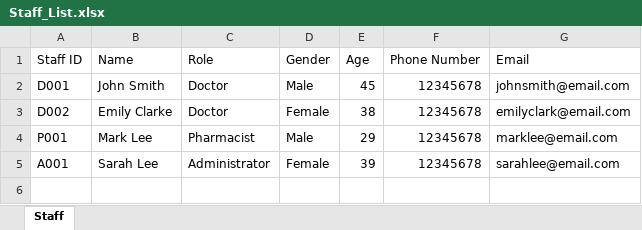
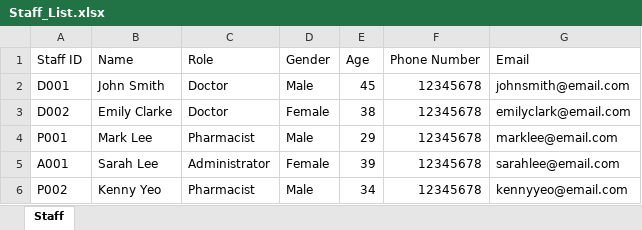
Before and after one commit to theresatree/SC2002, an Excel workbook: sc2002/src/main/resources/Staff_List.xlsx, sheet Staff, drawn as a sheet; values as stored, in another font and other column widths than the file's, no borders; the diff names each change by its address in the sheet, - before the commit and + after, or states it on an @@ line.

```diff
--- a/sc2002/src/main/resources/Staff_List.xlsx (sheet Staff)
+++ b/sc2002/src/main/resources/Staff_List.xlsx (sheet Staff)
+row 6: P002 | Kenny Yeo | Pharmacist | Male | 34 | 12345678 | kennyyeo@email.com
```
Also changed, not shown: sc2002/src/main/resources/Medicine_List.xlsx, sc2002/src/main/resources/User.xlsx, 23 other files.
